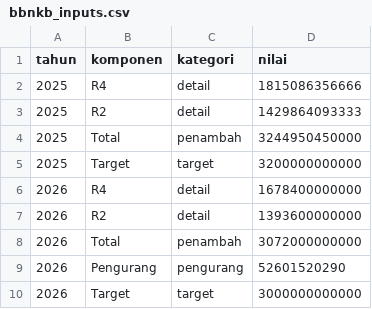
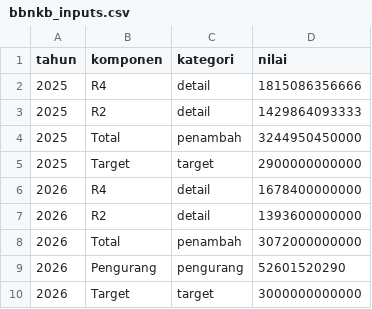
Before and after one commit to fikriyoma01/PRO-PAD_Bapenda_Prov_Jatim, a CSV file: datasets/bbnkb_inputs.csv, drawn as a sheet.

Commit message:
update data

```diff
--- a/datasets/bbnkb_inputs.csv
+++ b/datasets/bbnkb_inputs.csv
@@ -4,3 +4,3 @@ tahun,komponen,kategori,nilai
 2025,Total,penambah,3244950450000
-2025,Target,target,3200000000000
+2025,Target,target,2900000000000
 2026,R4,detail,1678400000000
```
